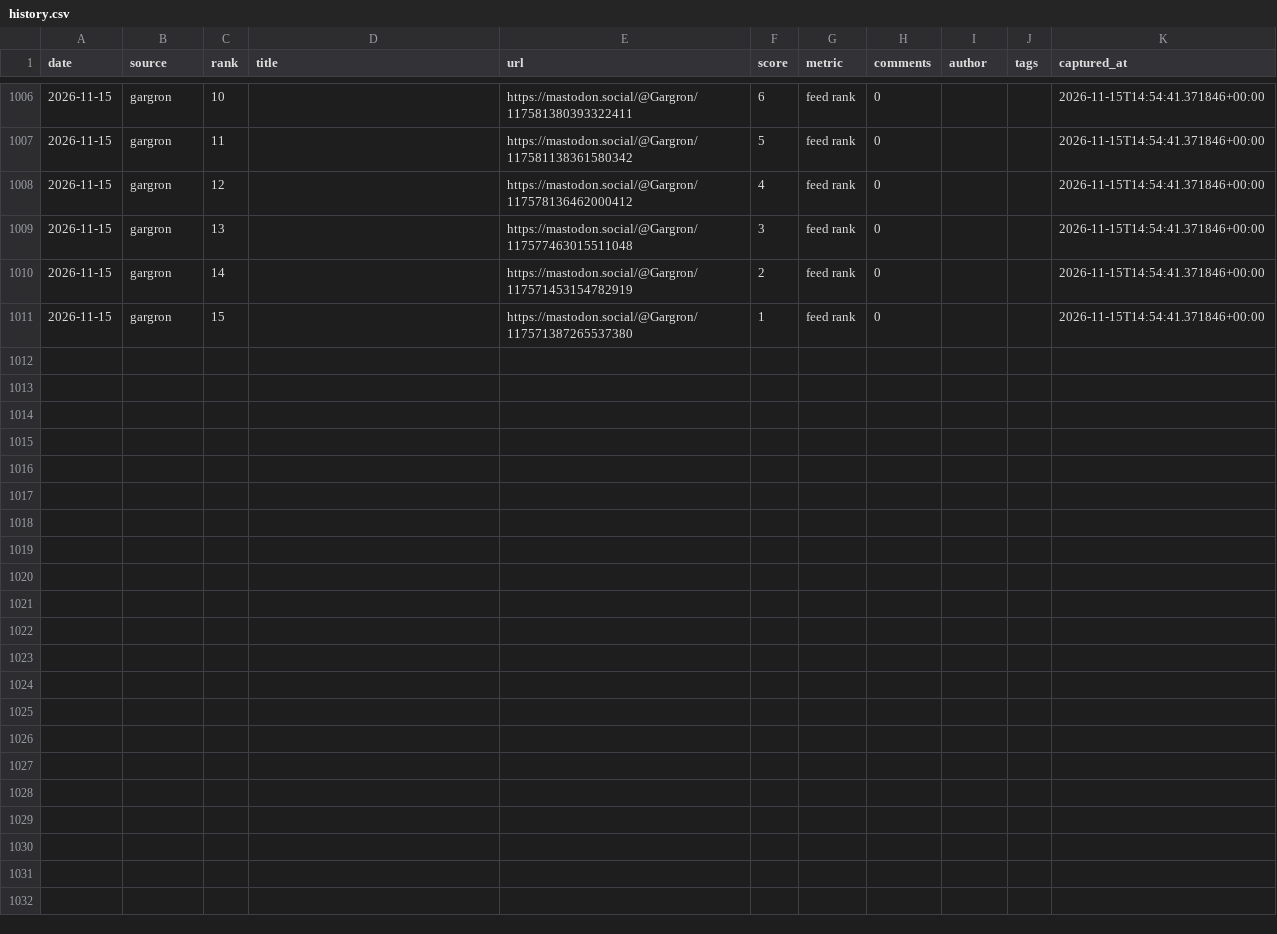
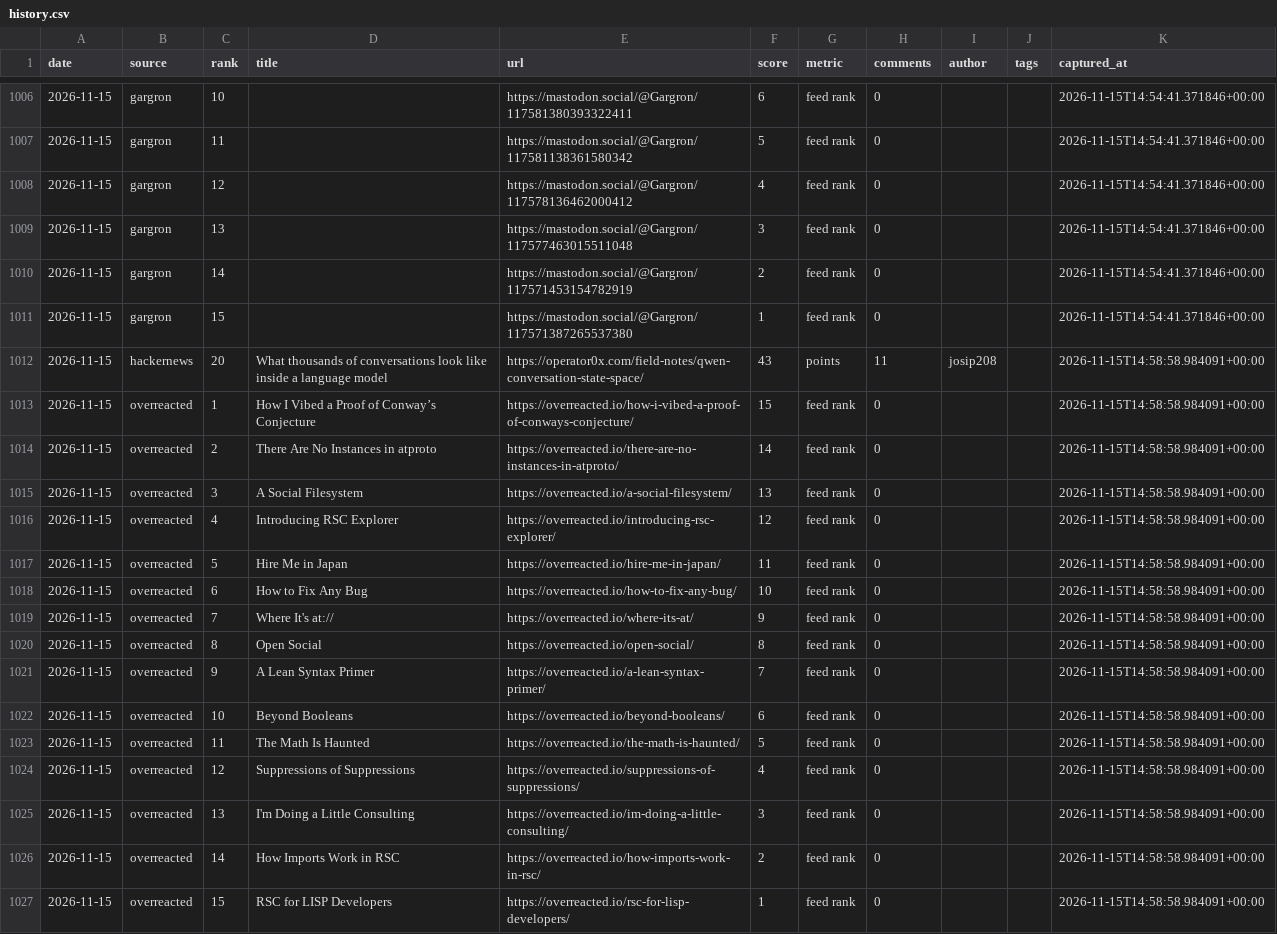
Before and after one commit to zalize-com/trendscope, a CSV file: data/history.csv, drawn as a sheet; only a part is shown, gaps mark what is left out.

Commit message:
source #44: overreacted.io (Dan Abramov) — 620 items verified

```diff
--- a/data/history.csv
+++ b/data/history.csv
@@ -1011 +1011,17 @@ date,source,rank,title,url,score,metric,comments,author,tags,captured_at
 2026-11-15,gargron,15,,https://mastodon.social/@Gargron/117571387265537380,1,feed rank,0,,,2026-11-15T14:54:41.371846+00:00
+2026-11-15,hackernews,20,What thousands of conversations look like inside a language model,https://operator0x.com/field-notes/qwen-conversation-state-space/,43,points,11,josip208,,2026-11-15T14:58:58.984091+00:00
+2026-11-15,overreacted,1,How I Vibed a Proof of Conway’s Conjecture,https://overreacted.io/how-i-vibed-a-proof-of-conways-conjecture/,15,feed rank,0,,,2026-11-15T14:58:58.984091+00:00
+2026-11-15,overreacted,2,There Are No Instances in atproto,https://overreacted.io/there-are-no-instances-in-atproto/,14,feed rank,0,,,2026-11-15T14:58:58.984091+00:00
+2026-11-15,overreacted,3,A Social Filesystem,https://overreacted.io/a-social-filesystem/,13,feed rank,0,,,2026-11-15T14:58:58.984091+00:00
+2026-11-15,overreacted,4,Introducing RSC Explorer,https://overreacted.io/introducing-rsc-explorer/,12,feed rank,0,,,2026-11-15T14:58:58.984091+00:00
+2026-11-15,overreacted,5,Hire Me in Japan,https://overreacted.io/hire-me-in-japan/,11,feed rank,0,,,2026-11-15T14:58:58.984091+00:00
+2026-11-15,overreacted,6,How to Fix Any Bug,https://overreacted.io/how-to-fix-any-bug/,10,feed rank,0,,,2026-11-15T14:58:58.984091+00:00
+2026-11-15,overreacted,7,Where It's at://,https://overreacted.io/where-its-at/,9,feed rank,0,,,2026-11-15T14:58:58.984091+00:00
+2026-11-15,overreacted,8,Open Social,https://overreacted.io/open-social/,8,feed rank,0,,,2026-11-15T14:58:58.984091+00:00
+2026-11-15,overreacted,9,A Lean Syntax Primer,https://overreacted.io/a-lean-syntax-primer/,7,feed rank,0,,,2026-11-15T14:58:58.984091+00:00
+2026-11-15,overreacted,10,Beyond Booleans,https://overreacted.io/beyond-booleans/,6,feed rank,0,,,2026-11-15T14:58:58.984091+00:00
+2026-11-15,overreacted,11,The Math Is Haunted,https://overreacted.io/the-math-is-haunted/,5,feed rank,0,,,2026-11-15T14:58:58.984091+00:00
+2026-11-15,overreacted,12,Suppressions of Suppressions,https://overreacted.io/suppressions-of-suppressions/,4,feed rank,0,,,2026-11-15T14:58:58.984091+00:00
+2026-11-15,overreacted,13,I'm Doing a Little Consulting,https://overreacted.io/im-doing-a-little-consulting/,3,feed rank,0,,,2026-11-15T14:58:58.984091+00:00
+2026-11-15,overreacted,14,How Imports Work in RSC,https://overreacted.io/how-imports-work-in-rsc/,2,feed rank,0,,,2026-11-15T14:58:58.984091+00:00
+2026-11-15,overreacted,15,RSC for LISP Developers,https://overreacted.io/rsc-for-lisp-developers/,1,feed rank,0,,,2026-11-15T14:58:58.984091+00:00
```
Also changed, not shown: data/daily/2026-11-15.csv, data/health-log.csv, 30 other files.
